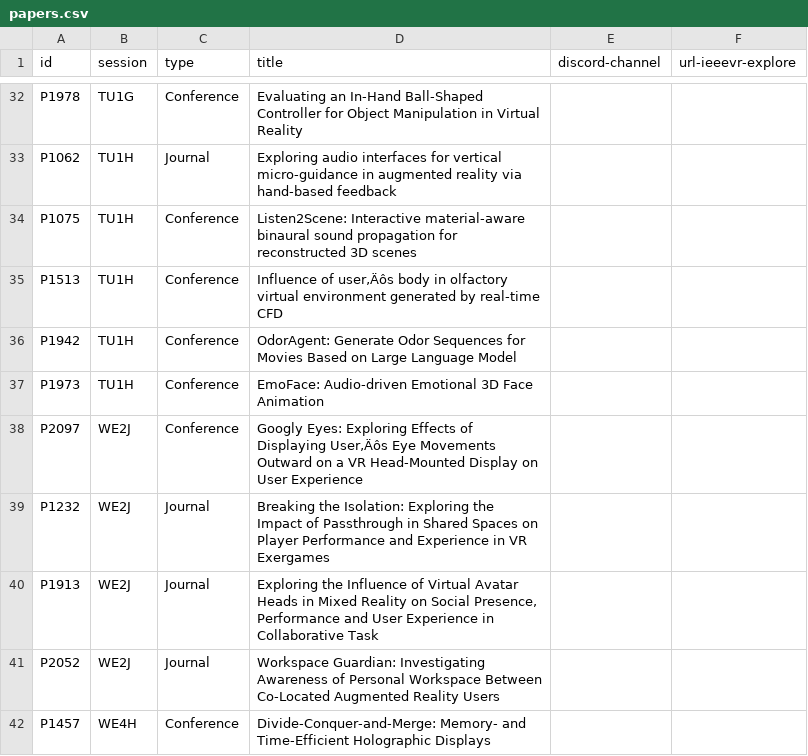
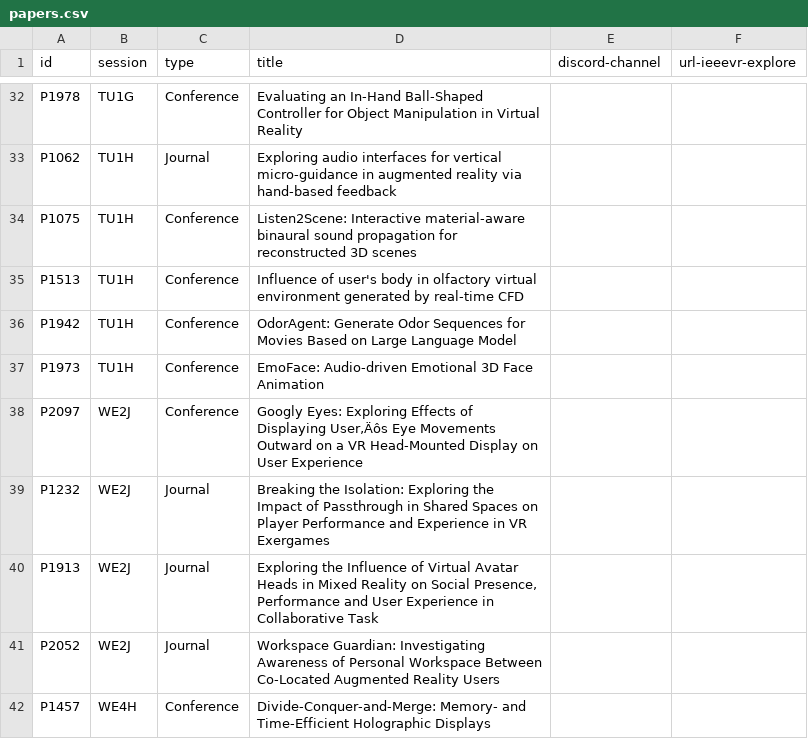
Before and after one commit to ieeevr/2024-test, a CSV file: _data/papers.csv, drawn as a sheet; only a part is shown, gaps mark what is left out.

Commit message:
Update papers.csv

```diff
--- a/_data/papers.csv
+++ b/_data/papers.csv
@@ -34,3 +34,3 @@ P1062,TU1H,Journal,Exploring audio interfaces for vertical micro-guidance in aug
 P1075,TU1H,Conference,Listen2Scene: Interactive material-aware binaural sound propagation for reconstructed 3D scenes,,
-P1513,TU1H,Conference,Influence of user‚Äôs body in olfactory virtual environment generated by real-time CFD,,
+P1513,TU1H,Conference,"Influence of user's body in olfactory virtual environment generated by real-time CFD",,
 P1942,TU1H,Conference,OdorAgent: Generate Odor Sequences for Movies Based on Large Language Model,,
```
